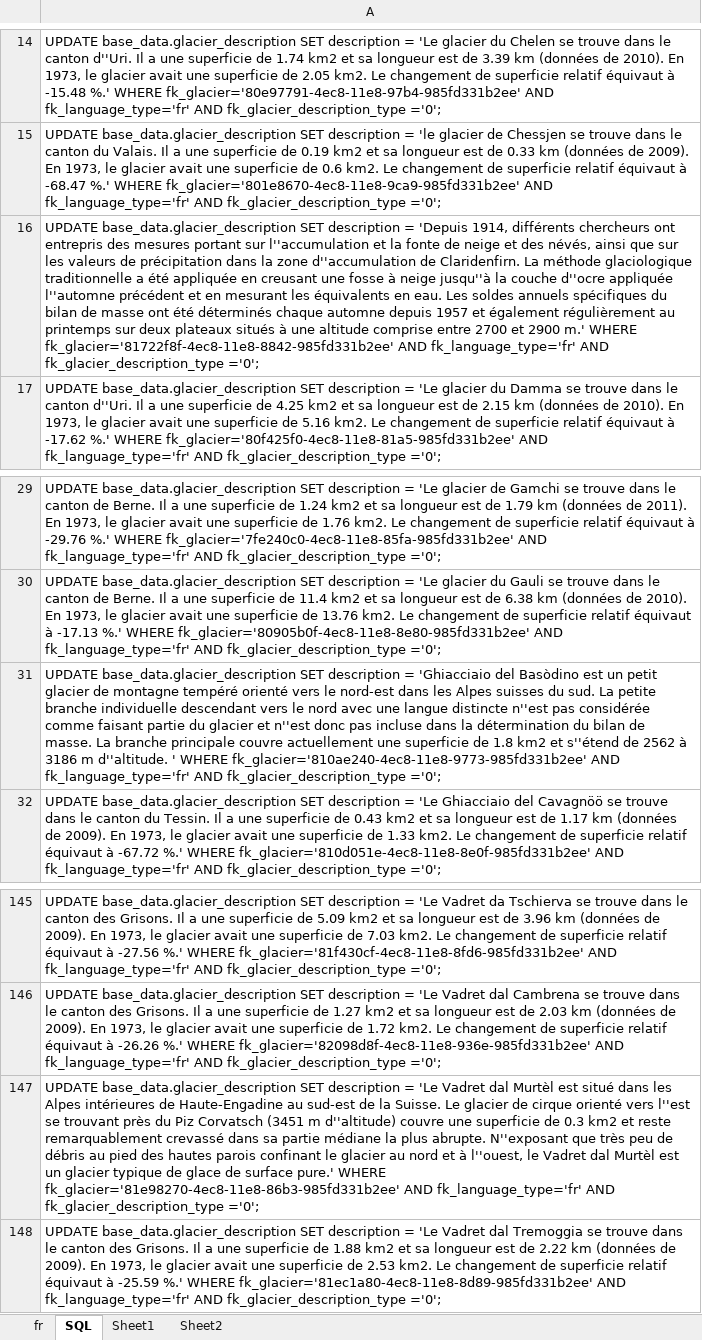
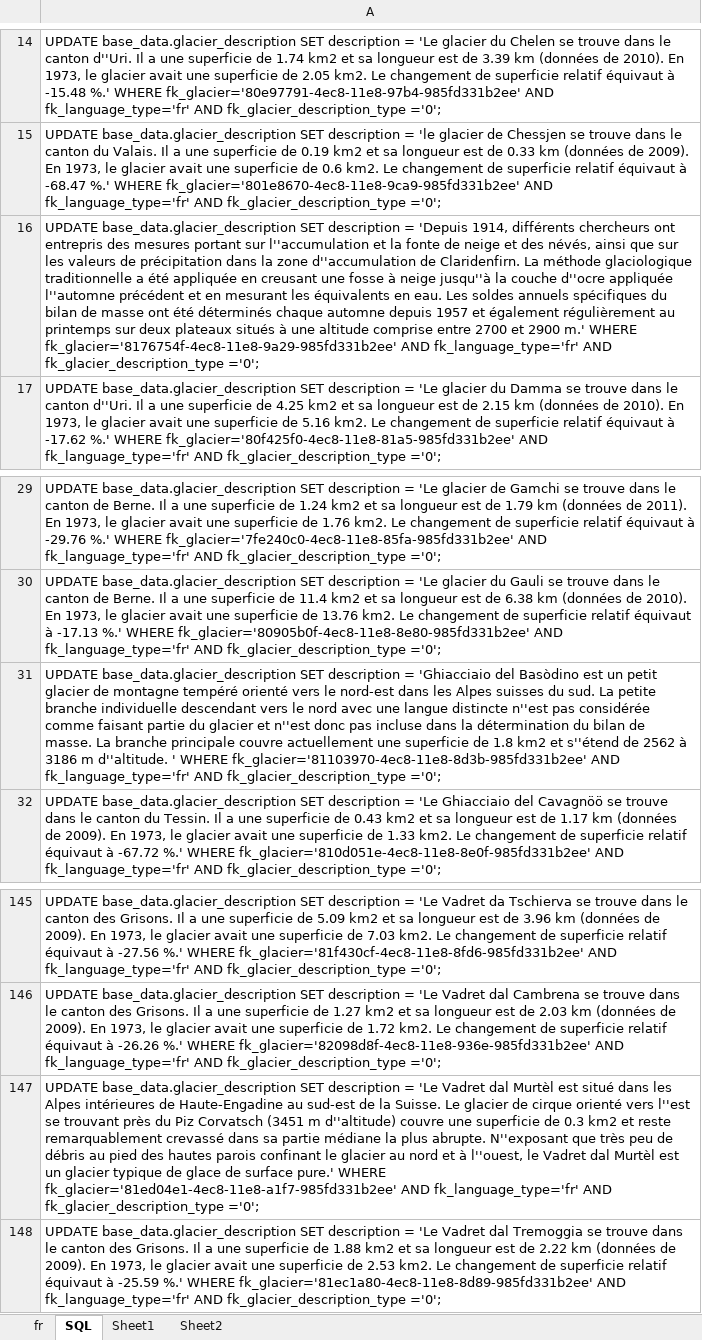
Before and after one commit to GLAMOS/database, an Excel workbook: src/UPDATE/base_data/UPDATE_glacier_description_FR.xlsx, sheet SQL, drawn as a sheet; only a part is shown, gaps mark what is left out; values as stored, in another font and other column widths than the file's, no borders; the diff names each change by its address in the sheet, - before the commit and + after, or states it on an @@ line.

```diff
--- a/src/UPDATE/base_data/UPDATE_glacier_description_FR.xlsx (sheet SQL)
+++ b/src/UPDATE/base_data/UPDATE_glacier_description_FR.xlsx (sheet SQL)
-A16: …m.' WHERE fk_glacier='81722f8f-4ec8-11e8-8842-985fd331b2ee' AND fk_language_type='fr'…
+A16: …m.' WHERE fk_glacier='8176754f-4ec8-11e8-9a29-985fd331b2ee' AND fk_language_type='fr'…
-A31: …' WHERE fk_glacier='810ae240-4ec8-11e8-9773-985fd331b2ee' AND fk_language_type='fr'…
+A31: …' WHERE fk_glacier='81103970-4ec8-11e8-8d3b-985fd331b2ee' AND fk_language_type='fr'…
-A147: …pure.' WHERE fk_glacier='81e98270-4ec8-11e8-86b3-985fd331b2ee' AND fk_language_type='fr'…
+A147: …pure.' WHERE fk_glacier='81ed04e1-4ec8-11e8-a1f7-985fd331b2ee' AND fk_language_type='fr'…
```
Also changed, not shown: sheet fr, src/UPDATE/base_data/UPDATE_glacier_description_IT.xlsx, 4 other files.
